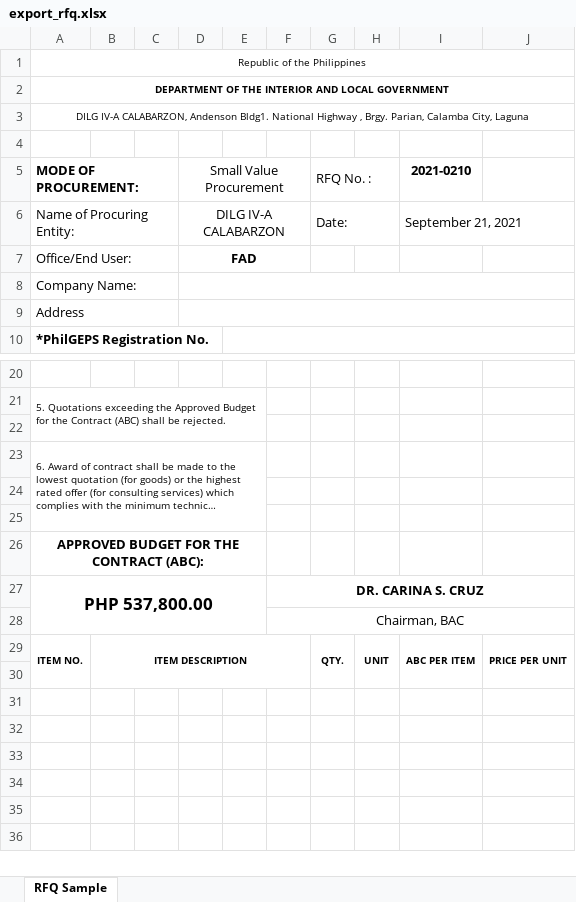
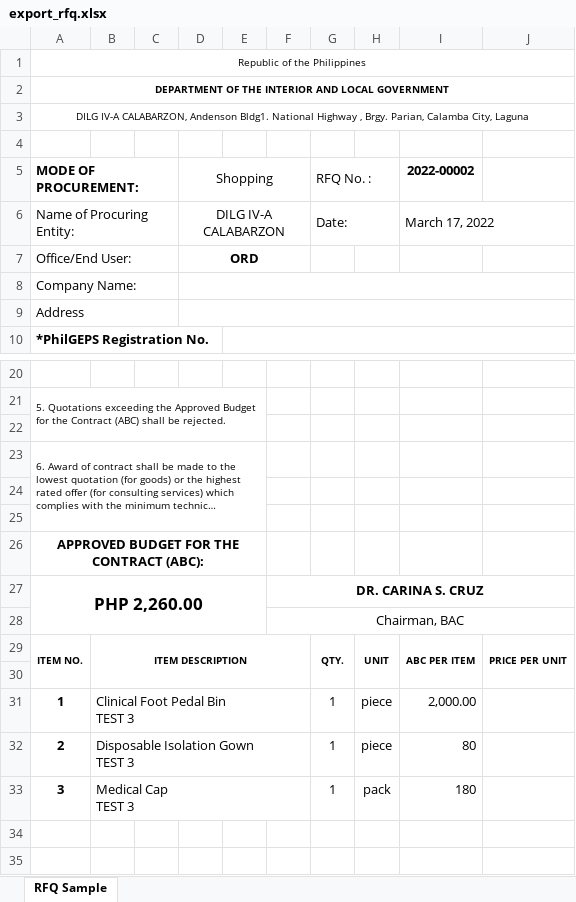
Before and after one commit to itskimeng/fas2020, an Excel workbook: export_rfq.xlsx, sheet RFQ Sample, drawn as a sheet; only a part is shown, gaps mark what is left out; the shorter side is filled out with more unchanged rows; long unchanged cells end in …; values as stored, in another font and other column widths than the file's, no borders; charts and pictures not drawn; ↵ is a line break in a cell; the diff names each change by its address in the sheet, - before the commit and + after, or states it on an @@ line.

```diff
--- a/export_rfq.xlsx (sheet RFQ Sample)
+++ b/export_rfq.xlsx (sheet RFQ Sample)
-D5: Small Value Procurement
+D5: Shopping
-I5: 2021-0210
+I5: 2022-00002
-I6 (2022-00002): September 21, 2021
+I6 (2022-00002): March 17, 2022
-D7 (Shopping): FAD
+D7 (Shopping): ORD
-A27 (MODE OF PROCUREMENT:): PHP 537,800.00
+A27 (MODE OF PROCUREMENT:): PHP 2,260.00
-row 31: (empty)
+row 31: 1 | Clinical Foot Pedal Bin ↵ TEST 3 |  |  |  |  | 1 | piece | 2,000.00
+B31:F31 merged
-row 32: (empty)
+row 32: 2 | Disposable Isolation Gown ↵ TEST 3 |  |  |  |  | 1 | piece | 80
+B32:F32 merged
-row 33: (empty)
+row 33: 3 | Medical Cap ↵ TEST 3 |  |  |  |  | 1 | pack | 180
+B33:F33 merged
```
Also changed, not shown: charts or pictures, 11 other files.
